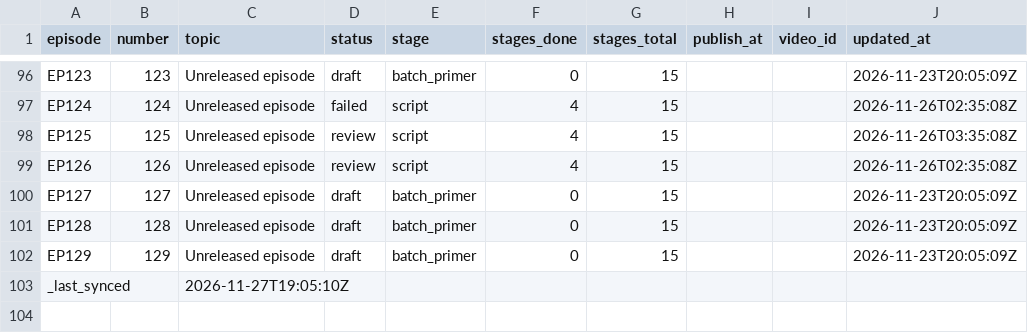
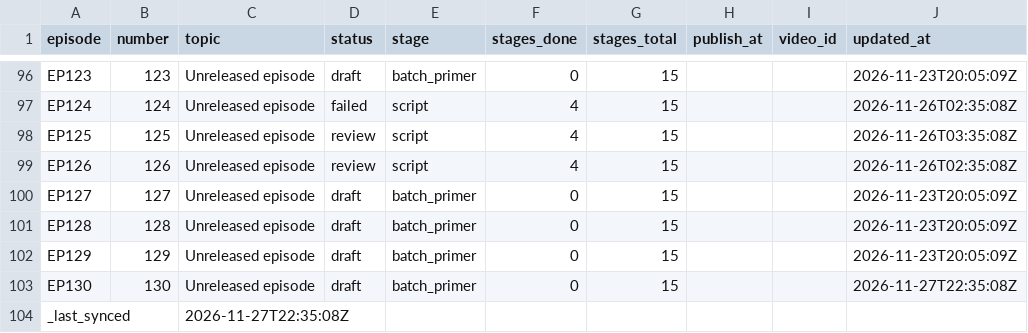
Before and after one commit to Dixon8303/ImaginariumOzone, a CSV file: status/production_status.csv, drawn as a sheet; only a part is shown, gaps mark what is left out.

Commit message:
sync: production status csv

```diff
--- a/status/production_status.csv
+++ b/status/production_status.csv
@@ -102,2 +102,3 @@ EP128,128,Unreleased episode,draft,batch_primer,0,15,,,2026-11-23T20:05:09Z
 EP129,129,Unreleased episode,draft,batch_primer,0,15,,,2026-11-23T20:05:09Z
-_last_synced,,2026-11-27T19:05:10Z,,,,,,,
+EP130,130,Unreleased episode,draft,batch_primer,0,15,,,2026-11-27T22:35:08Z
+_last_synced,,2026-11-27T22:35:08Z,,,,,,,
```
